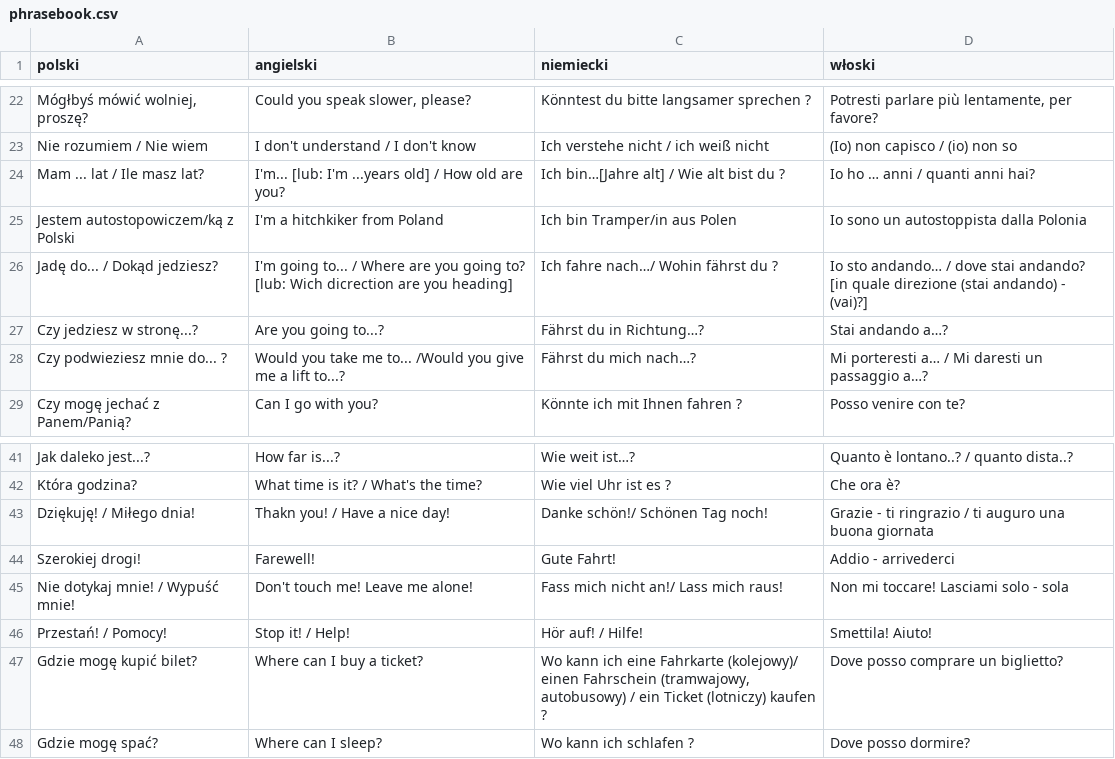
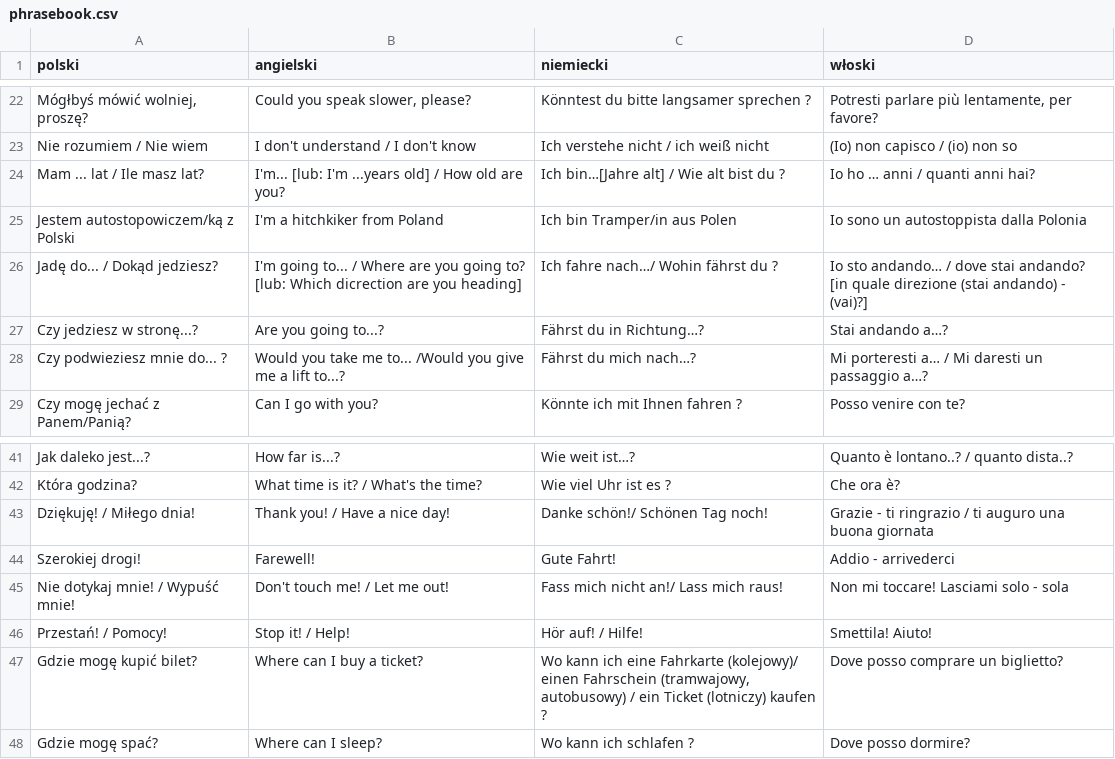
Before and after one commit to TeMoMuKo/AutoStopRace-Android, a CSV file: app/src/main/assets/phrasebook.csv, drawn as a sheet; only a part is shown, gaps mark what is left out.

```diff
--- a/app/src/main/assets/phrasebook.csv
+++ b/app/src/main/assets/phrasebook.csv
@@ -29,3 +29,3 @@ Mam ... lat / Ile masz lat?,I'm... [lub: I'm ...years old] / How old are you?,Ic
 Jestem autostopowiczem/ką z Polski,I'm a hitchkiker from Poland,Ich bin Tramper/in aus Polen,Io sono un autostoppista dalla Polonia
-Jadę do... / Dokąd jedziesz?,I'm going to... / Where are you going to? [lub: Wich dicrection are you heading] ,Ich fahre nach…/ Wohin fährst du ?,Io sto andando… / dove stai andando? [in quale direzione (stai andando) - (vai)?]
+Jadę do... / Dokąd jedziesz?,I'm going to... / Where are you going to? [lub: Which dicrection are you heading] ,Ich fahre nach…/ Wohin fährst du ?,Io sto andando… / dove stai andando? [in quale direzione (stai andando) - (vai)?]
 Czy jedziesz w stronę...?,Are you going to...?,Fährst du in Richtung…?,Stai andando a…?
@@ -47,5 +47,5 @@ Jak daleko jest...?,How far is...?,Wie weit ist…?,Quanto è lontano..? / quant
 Która godzina?,What time is it? / What's the time?,Wie viel Uhr ist es ?,Che ora è?
-Dziękuję! / Miłego dnia!,Thakn you! / Have a nice day!,Danke schön!/ Schönen Tag noch!,Grazie - ti ringrazio / ti auguro una buona giornata
+Dziękuję! / Miłego dnia!,Thank you! / Have a nice day!,Danke schön!/ Schönen Tag noch!,Grazie - ti ringrazio / ti auguro una buona giornata
 Szerokiej drogi!,Farewell!,Gute Fahrt!,Addio - arrivederci
-Nie dotykaj mnie! / Wypuść mnie!,Don't touch me! Leave me alone!,Fass mich nicht an!/ Lass mich raus!,Non mi toccare! Lasciami solo - sola
+Nie dotykaj mnie! / Wypuść mnie!,Don't touch me! / Let me out!,Fass mich nicht an!/ Lass mich raus!,Non mi toccare! Lasciami solo - sola
 Przestań! / Pomocy!,Stop it! / Help!,Hör auf! / Hilfe!,Smettila! Aiuto!
```
Also changed, not shown: 8 other files.
